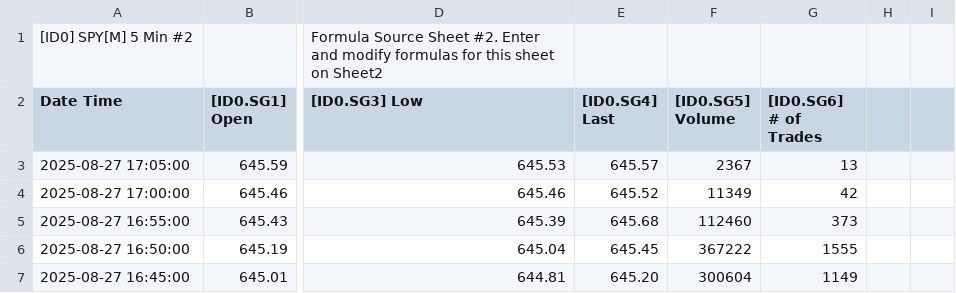
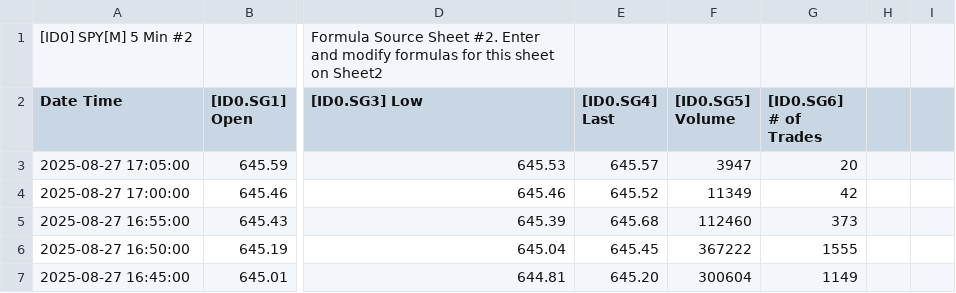
Before and after one commit to timbarber4/ETF-Feed, a TSV file: 5min with MA's.tsv, drawn as a sheet; only a part is shown, gaps mark what is left out; the diff names each change by its address in the sheet, - before the commit and + after, or states it on an @@ line.

```diff
--- a/5min with MA's.tsv
+++ b/5min with MA's.tsv
-F3 ([ID0.SG5] Volume): 2367
+F3 ([ID0.SG5] Volume): 3947
-G3 ([ID0.SG6] # of Trades): 13
+G3 ([ID0.SG6] # of Trades): 20
```
Also changed, not shown: 5min VWAP&POC.tsv, Latest 1 min SPY .tsv.
